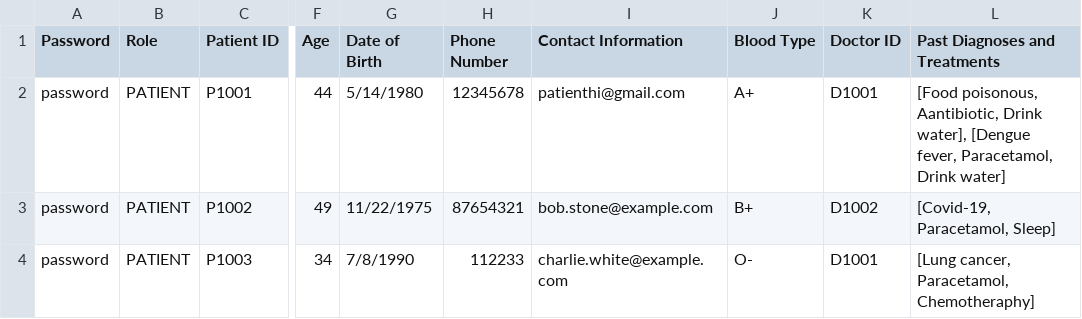
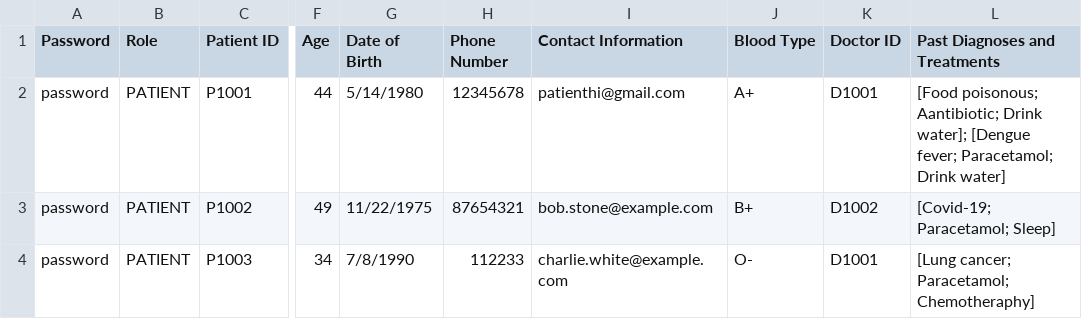
Before and after one commit to CLXYee/SC2002_SCSF_Group1_HMS, a CSV file: SC2002/Patient_List.csv, drawn as a sheet; only a part is shown, gaps mark what is left out; the diff names each change by its address in the sheet, - before the commit and + after, or states it on an @@ line.

Commit message:
Added view pastDiagnosesTreatment in viewMedicalRecord() for DoctorCtrl and PatientCtrl, modify MedicalRecord class to fetch pastDiagnosesTreatment correctly
In Patient_List, changed array and string split from "," to ";" to read in data from csv correctly

```diff
--- a/SC2002/Patient_List.csv
+++ b/SC2002/Patient_List.csv
-L2 (Past Diagnoses and Treatments): [Food poisonous, Aantibiotic, Drink water], [Dengue fever, Paracetamol, Drink water]
+L2 (Past Diagnoses and Treatments): [Food poisonous; Aantibiotic; Drink water]; [Dengue fever; Paracetamol; Drink water]
-L3 (Past Diagnoses and Treatments): [Covid-19, Paracetamol, Sleep]
+L3 (Past Diagnoses and Treatments): [Covid-19; Paracetamol; Sleep]
-L4 (Past Diagnoses and Treatments): [Lung cancer, Paracetamol, Chemotheraphy]
+L4 (Past Diagnoses and Treatments): [Lung cancer; Paracetamol; Chemotheraphy]
```
Also changed, not shown: 8 other files.
